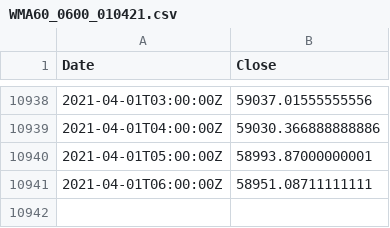
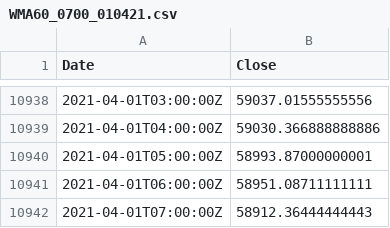
Before and after one commit to hackistic/gm, a CSV file: WMA60_0700_010421.csv (was WMA60_0600_010421.csv), drawn as a sheet; only a part is shown, gaps mark what is left out; the diff names each change by its address in the sheet, - before the commit and + after, or states it on an @@ line.

Commit message:
Update and rename WMA60_0600_010421.csv to WMA60_0700_010421.csv

```diff
--- a/WMA60_0600_010421.csv
+++ b/WMA60_0700_010421.csv
+row 10942: 2021-04-01T07:00:00Z | 58912.36444444443
```
